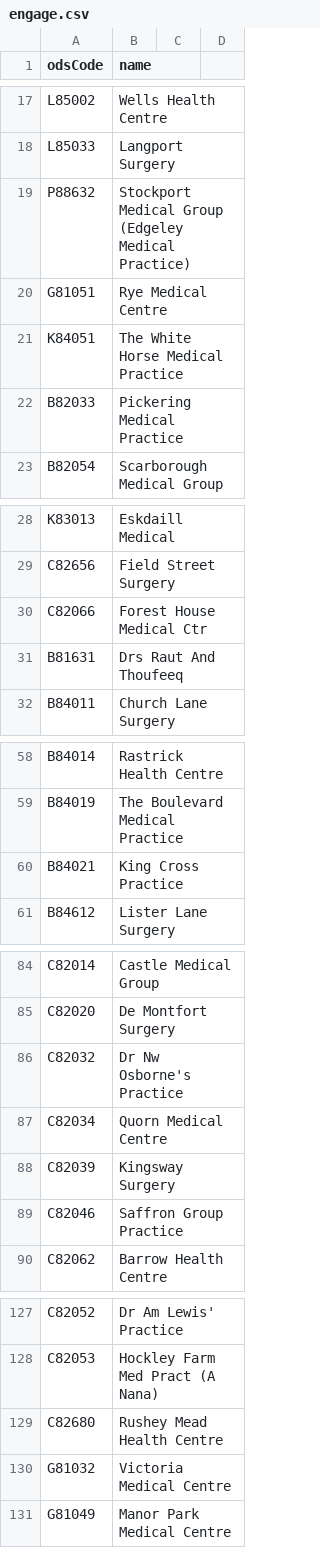
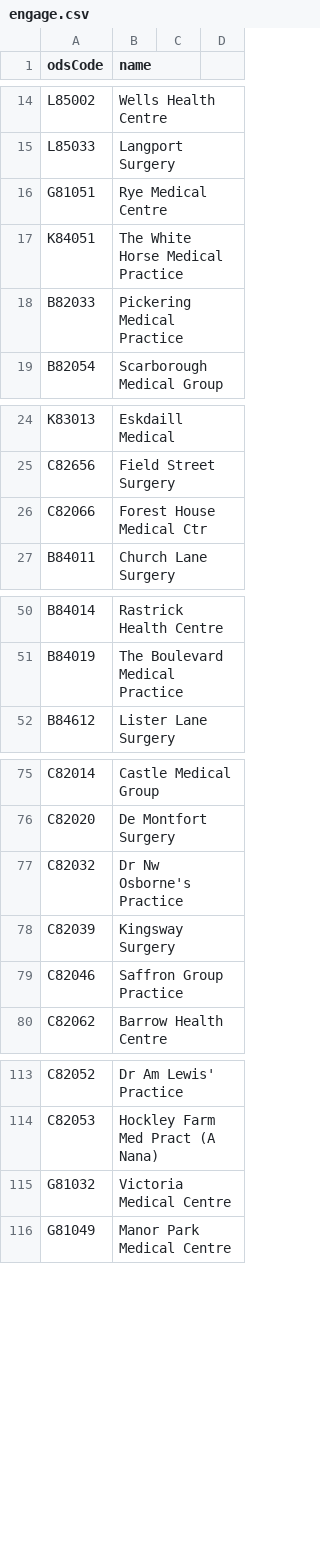
Before and after one commit to NHSDigital/nhs-app-api, a CSV file: sjr-config/utils/rulecreation/engage.csv, drawn as a sheet; only a part is shown, gaps mark what is left out; the diff covers the shown part only; the diff names each change by its address in the sheet, - before the commit and + after, or states it on an @@ line.

```diff
--- a/sjr-config/utils/rulecreation/engage.csv
+++ b/sjr-config/utils/rulecreation/engage.csv
-row 19: P88632 | Stockport Medical Group (Edgeley Medical Practice)
-row 31: B81631 | Drs Raut And Thoufeeq
-row 60: B84021 | King Cross Practice
-row 87: C82034 | Quorn Medical Centre
-row 129: C82680 | Rushey Mead Health Centre
```
Also changed, not shown: 10 removed rows elsewhere in this file, sjr-config/utils/rulecreation/econsult.csv, 10 other files.
